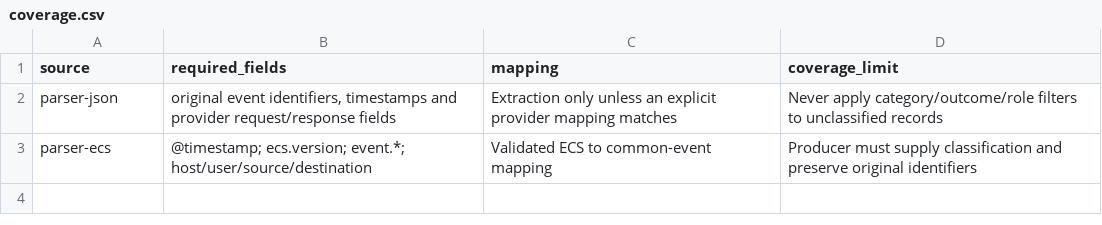
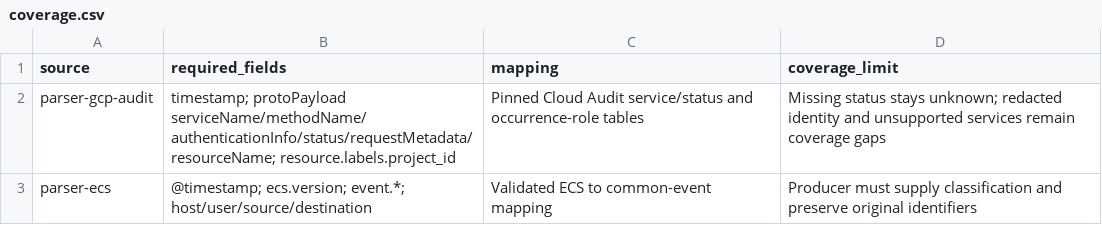
Before and after one commit to ns2switch/irmind, a CSV file: skills/gcp-service-account-abuse/references/coverage.csv, drawn as a sheet.

Commit message:
feat: decode Cloud Audit exports and map GCP and GKE identities
Signed-off-by: Aníbal Cañada <12803838+ns2switch@users.noreply.github.com>

```diff
--- a/skills/gcp-service-account-abuse/references/coverage.csv
+++ b/skills/gcp-service-account-abuse/references/coverage.csv
@@ -1,3 +1,3 @@
 source,required_fields,mapping,coverage_limit
-parser-json,"original event identifiers, timestamps and provider request/response fields",Extraction only unless an explicit provider mapping matches,Never apply category/outcome/role filters to unclassified records
+parser-gcp-audit,"timestamp; protoPayload serviceName/methodName/authenticationInfo/status/requestMetadata/resourceName; resource.labels.project_id",Pinned Cloud Audit service/status and occurrence-role tables,Missing status stays unknown; redacted identity and unsupported services remain coverage gaps
 parser-ecs,@timestamp; ecs.version; event.*; host/user/source/destination,Validated ECS to common-event mapping,Producer must supply classification and preserve original identifiers
```
Also changed, not shown: 56 other files.
